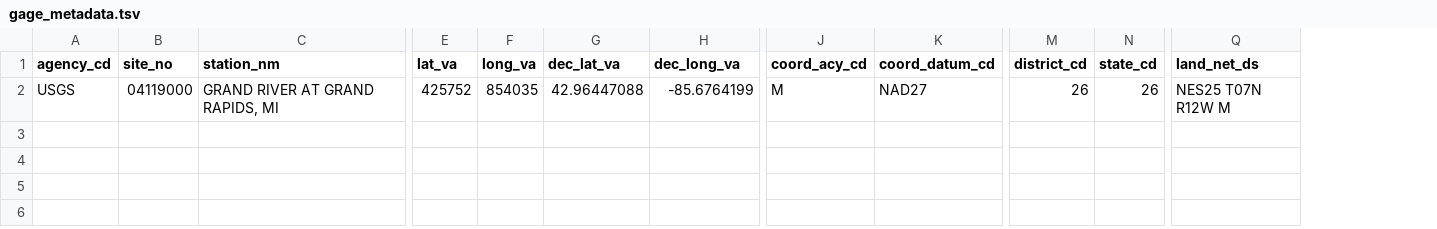
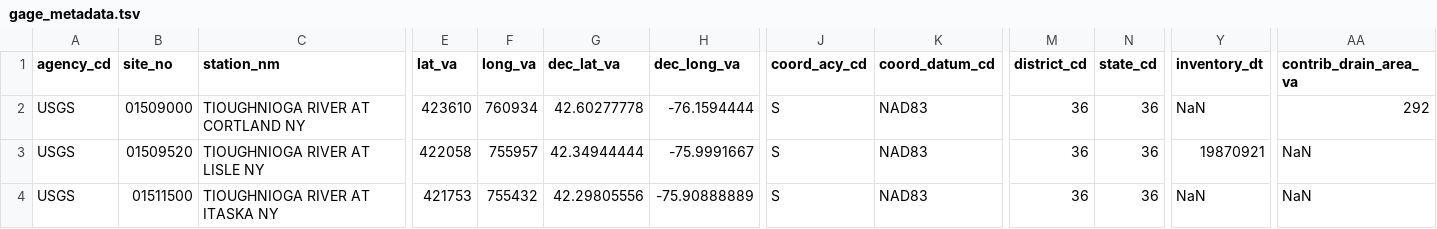
Before and after one commit to slawler/HydrologyTools, a TSV file: sample_data/gage_metadata.tsv, drawn as a sheet; only a part is shown, gaps mark what is left out; removed rows and columns are numbered as before the commit, all else as after; rows hold the shown columns only; the diff covers the shown part only; the diff names each change by its address in the sheet, - before the commit and + after, or states it on an @@ line.

```diff
--- a/sample_data/gage_metadata.tsv
+++ b/sample_data/gage_metadata.tsv
-column Q (land_net_ds), row 2: NES25 T07N R12W M
+column Y (inventory_dt), row 4: NaN
+column AA (contrib_drain_area_va), row 4: NaN
+row 2: USGS | 01509000 | TIOUGHNIOGA RIVER AT CORTLAND NY | 423610 | 760934 | 42.60277778 | -76.1594444 | S | NAD83 | 36 | 36 | NaN | 292
+row 3: USGS | 01509520 | TIOUGHNIOGA RIVER AT LISLE NY | 422058 | 755957 | 42.34944444 | -75.9991667 | S | NAD83 | 36 | 36 | 19870921 | NaN
-B4 (site_no): 04119000
+B4 (site_no): 01511500
-C4 (station_nm): GRAND RIVER AT GRAND RAPIDS, MI
+C4 (station_nm): TIOUGHNIOGA RIVER AT ITASKA NY
-E4 (lat_va): 425752
+E4 (lat_va): 421753
-F4 (long_va): 854035
+F4 (long_va): 755432
-G4 (dec_lat_va): 42.96447088
+G4 (dec_lat_va): 42.29805556
-H4 (dec_long_va): -85.6764199
+H4 (dec_long_va): -75.90888889
-J4 (coord_acy_cd): M
+J4 (coord_acy_cd): S
-K4 (coord_datum_cd): NAD27
+K4 (coord_datum_cd): NAD83
-M4 (district_cd): 26
+M4 (district_cd): 36
-N4 (state_cd): 26
+N4 (state_cd): 36
```
Also changed, not shown: 10 edited cells elsewhere in this file, 16 other files.
